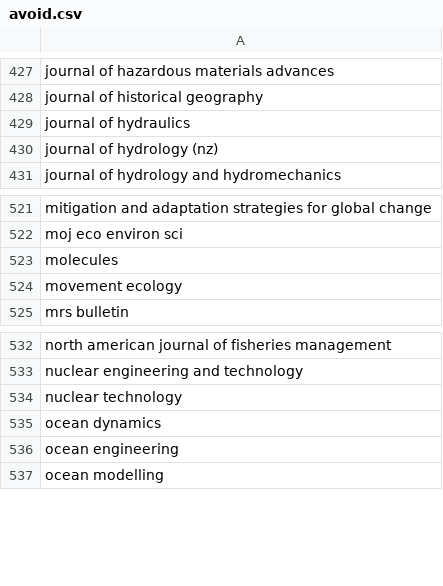
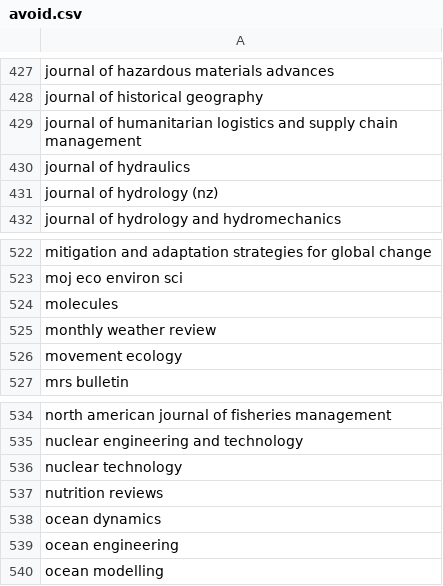
Before and after one commit to saswatanandi/paper-explorer-backend, a CSV file: data/databases/csv/avoid.csv, drawn as a sheet; only a part is shown, gaps mark what is left out; the diff names each change by its address in the sheet, - before the commit and + after, or states it on an @@ line.

```diff
--- a/data/databases/csv/avoid.csv
+++ b/data/databases/csv/avoid.csv
+row 429: journal of humanitarian logistics and supply chain management
+row 525: monthly weather review
+row 537: nutrition reviews
```
Also changed, not shown: data/databases/csv/paper_reviewed.csv, data/databases/csv/unique_paper_id.csv, 1 other file.
